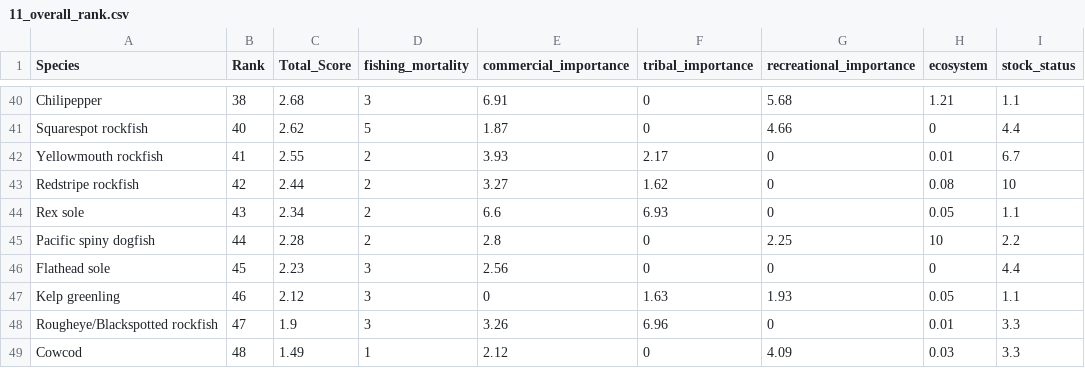
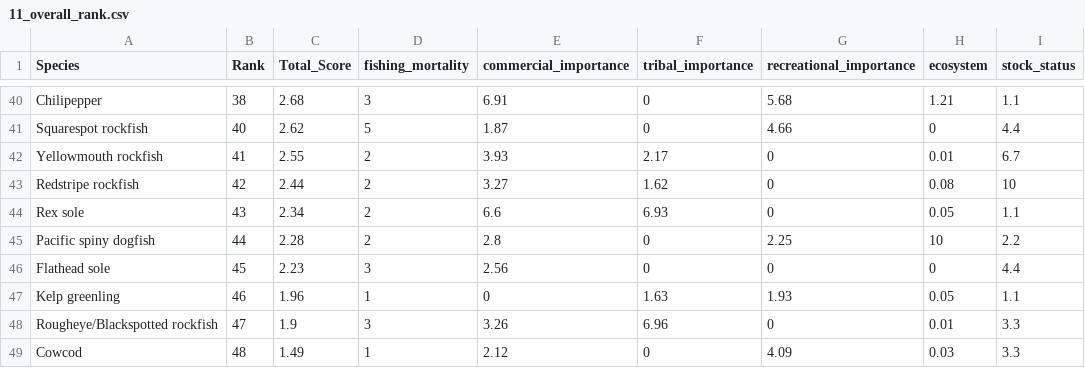
Before and after one commit to chantelwetzel-noaa/assessment_prioritization, a CSV file: data-processed/11_overall_rank.csv, drawn as a sheet; only a part is shown, gaps mark what is left out; the diff names each change by its address in the sheet, - before the commit and + after, or states it on an @@ line.

```diff
--- a/data-processed/11_overall_rank.csv
+++ b/data-processed/11_overall_rank.csv
-C47 (Total_Score): 2.12
+C47 (Total_Score): 1.96
-D47 (fishing_mortality): 3
+D47 (fishing_mortality): 1
```
Also changed, not shown: data-processed/8_constituent_demand.csv, 9 other files.
